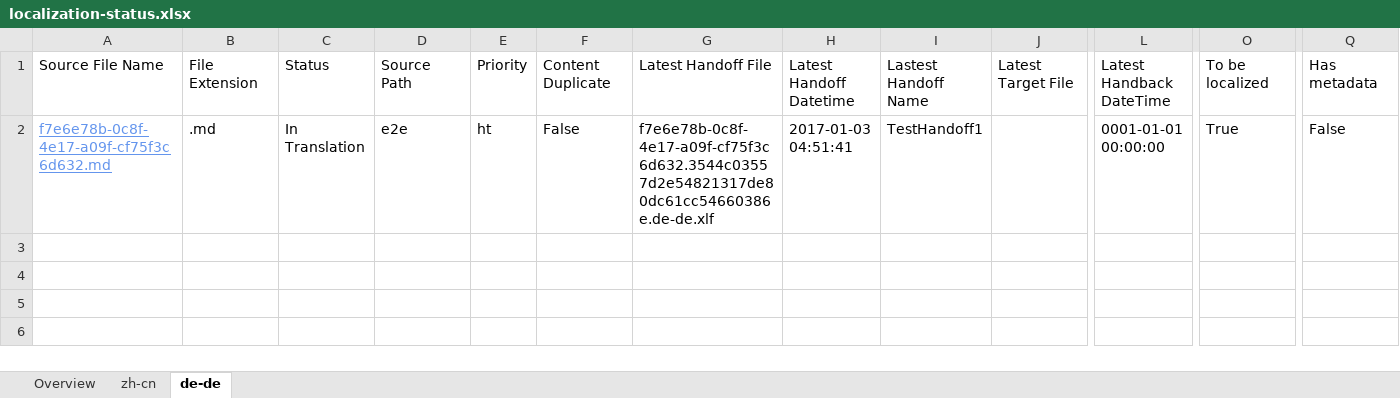
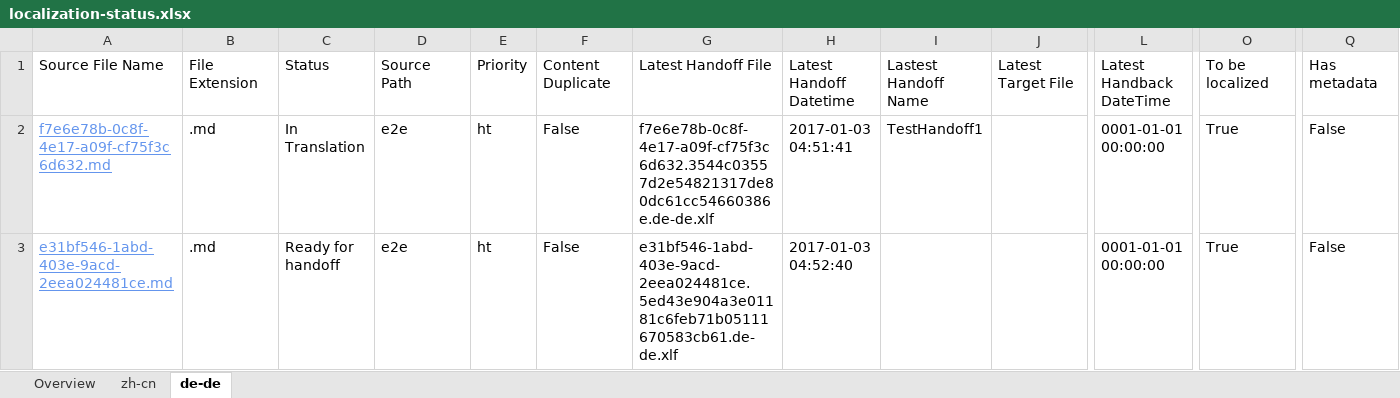
Before and after one commit to OpenLocalizationTestOrg/ol-test1-handback, an Excel workbook: ol-handback/OpenLocalizationTestOrg/ol-test1/ci/localization-status.xlsx, sheet de-de, drawn as a sheet; only a part is shown, gaps mark what is left out; values as stored, in another font and other column widths than the file's, no borders; table styles not drawn; rows hold the shown columns only; the diff names each change by its address in the sheet, - before the commit and + after, or states it on an @@ line.

Commit message:
Generate Report for Handoff

```diff
--- a/ol-handback/OpenLocalizationTestOrg/ol-test1/ci/localization-status.xlsx (sheet de-de)
+++ b/ol-handback/OpenLocalizationTestOrg/ol-test1/ci/localization-status.xlsx (sheet de-de)
+row 3: e31bf546-1abd-403e-9acd-2eea024481ce.md | .md | Ready for handoff | e2e | ht | False | e31bf546-1abd-403e-9acd-2eea024481ce.5ed43e904a3e01181c6feb71b05111670583cb61.de-de.xlf | 2017-01-03 04:52:40 |  |  | 0001-01-01 00:00:00 | True | False
```
Also changed, not shown: sheet zh-cn, sheet Overview.
